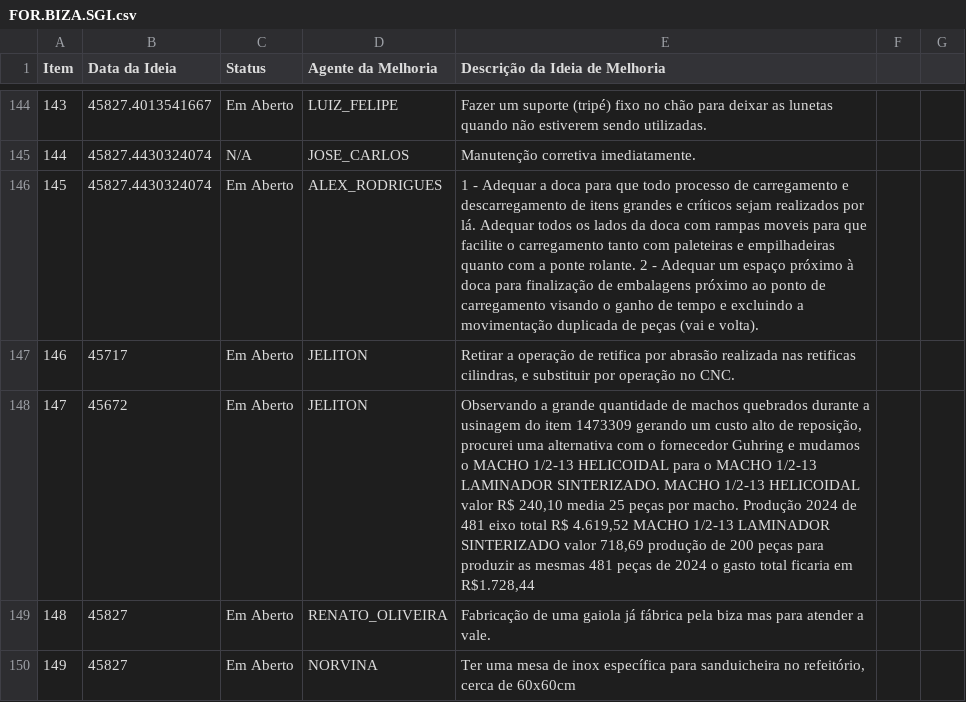
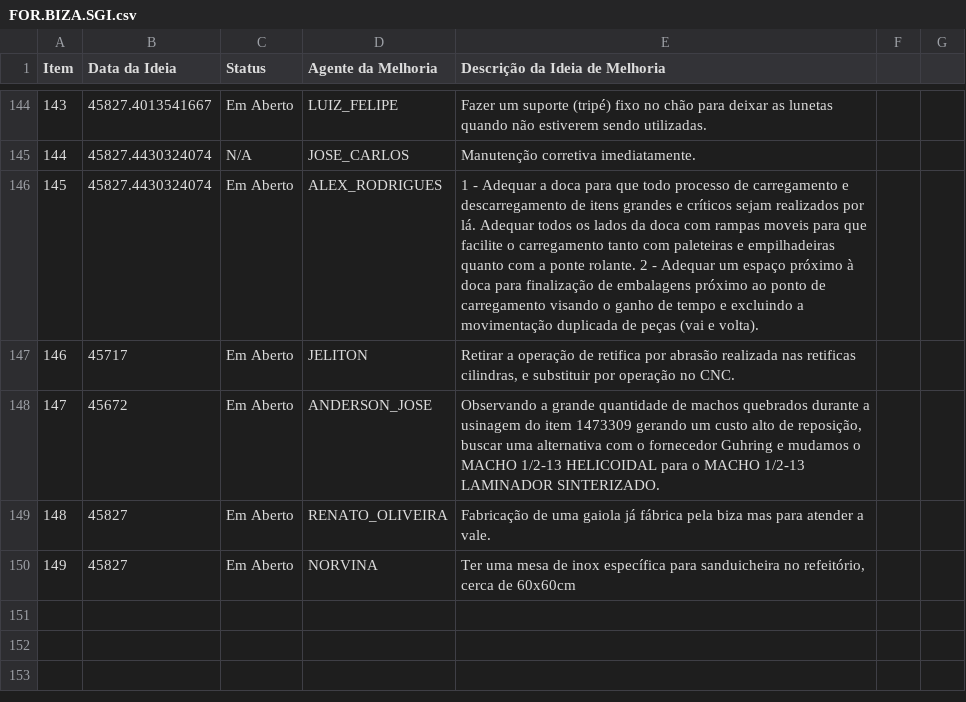
Before and after one commit to Dodoccb/Catalogo-BIZA, a CSV file: FOR.BIZA.SGI.csv, drawn as a sheet; only a part is shown, gaps mark what is left out; the diff names each change by its address in the sheet, - before the commit and + after, or states it on an @@ line.

```diff
--- a/FOR.BIZA.SGI.csv
+++ b/FOR.BIZA.SGI.csv
-D148 (Agente da Melhoria): JELITON
+D148 (Agente da Melhoria): ANDERSON_JOSE
-E148 (Descrição da Ideia de Melhoria): …de reposição, procurei uma alternativa com o fornecedor Guhring e mudamos o MACHO 1/2-13 HELICOIDAL para o MACHO 1/2-13 LAMINADOR SINTERIZADO. MACHO 1/2-13 HELICOIDAL valor R$ 240,10 media 25 peças por macho. Produção 2024 de 481 eixo total R$ 4.619,52 MACHO 1/2-13 LAMINADOR SINTERIZADO valor 718,69 produção de 200 peças para produzir as mesmas 481 peças de 2024 o gasto total ficaria em R$1.728,44
+E148 (Descrição da Ideia de Melhoria): …de reposição, buscar uma alternativa com o fornecedor Guhring e mudamos o MACHO 1/2-13 HELICOIDAL para o MACHO 1/2-13 LAMINADOR SINTERIZADO.
```
